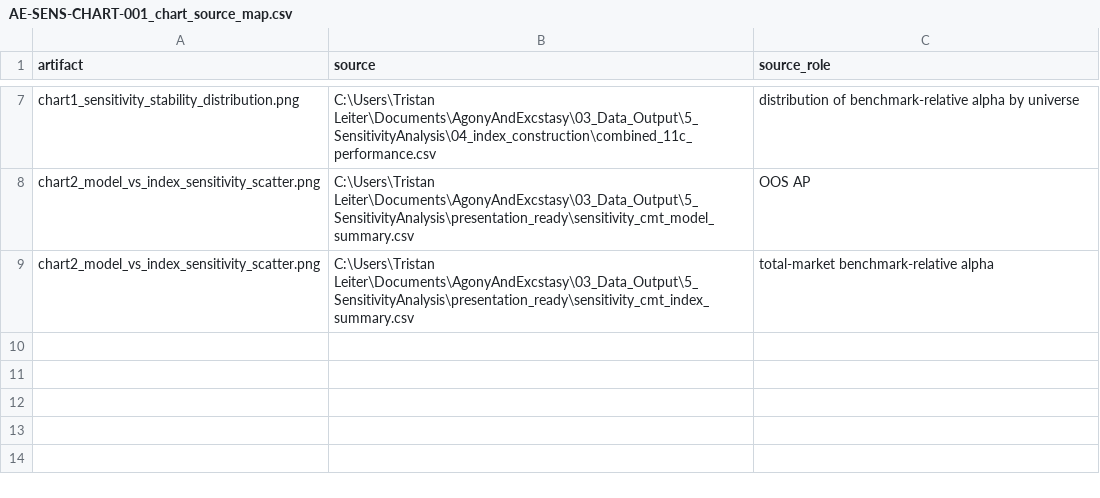
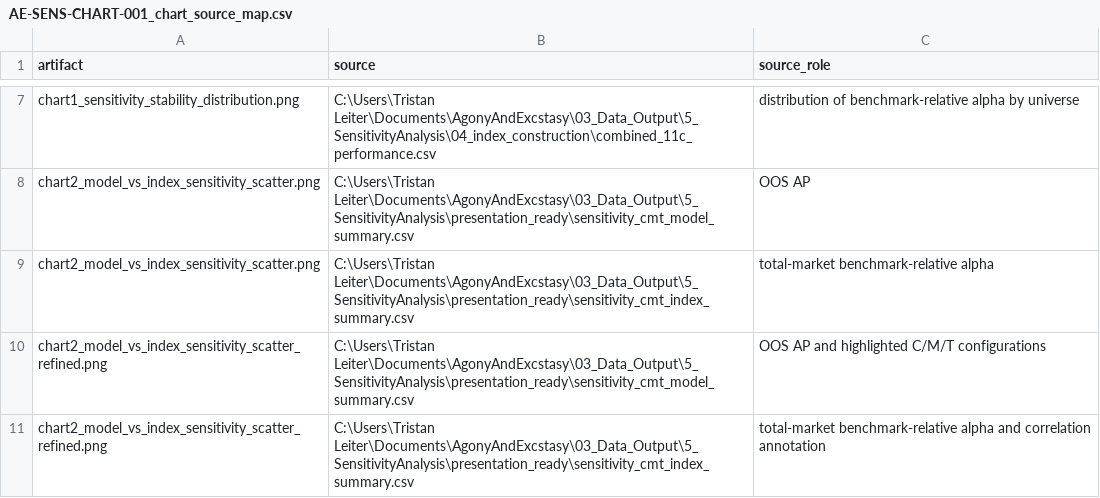
Before and after one commit to TristanL567/AgonyAndExcstasy, a CSV file: 05_Documentation/09_Epics/AE-SENS-CHART_Sensitivity_Index_Charts/AE-SENS-CHART-001_chart_source_map.csv, drawn as a sheet; only a part is shown, gaps mark what is left out; the diff names each change by its address in the sheet, - before the commit and + after, or states it on an @@ line.

Commit message:
AE-SENS-CHART-001R: refine sensitivity scatter chart

```diff
--- a/05_Documentation/09_Epics/AE-SENS-CHART_Sensitivity_Index_Charts/AE-SENS-CHART-001_chart_source_map.csv
+++ b/05_Documentation/09_Epics/AE-SENS-CHART_Sensitivity_Index_Charts/AE-SENS-CHART-001_chart_source_map.csv
+row 10: chart2_model_vs_index_sensitivity_scatter_refined.png | C:\Users\Tristan Leiter\Documents\AgonyAndExcstasy\03_Data_Output\5_SensitivityAnalysis\presentation_ready\sensitivity_cmt_model_summary.csv | OOS AP and highlighted C/M/T configurations
+row 11: chart2_model_vs_index_sensitivity_scatter_refined.png | C:\Users\Tristan Leiter\Documents\AgonyAndExcstasy\03_Data_Output\5_SensitivityAnalysis\presentation_ready\sensitivity_cmt_index_summary.csv | total-market benchmark-relative alpha and correlation annotation
```
Also changed, not shown: 05_Documentation/09_Epics/AE-SENS-CHART_Sensitivity_Index_Charts/AE-SENS-CHART-001_validation_checks.csv, 7 other files.
